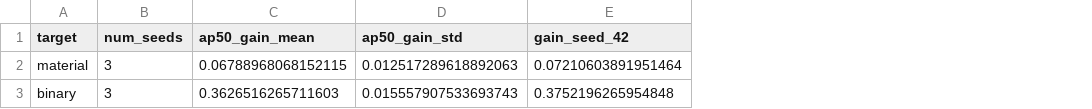
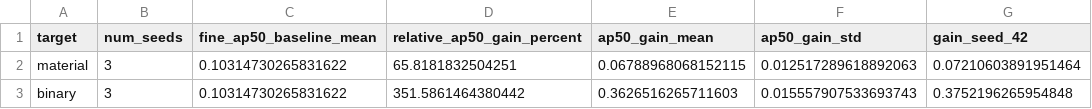
Before and after one commit to JeanCarlos899/taco-yolo26-taxonomy-study, a CSV file: results/presentation_hierarchy_gains.csv, drawn as a sheet; only a part is shown; the diff names each change by its address in the sheet, - before the commit and + after, or states it on an @@ line.

Commit message:
Present hierarchy gains as clear relative percentages

```diff
--- a/results/presentation_hierarchy_gains.csv
+++ b/results/presentation_hierarchy_gains.csv
+column C (fine_ap50_baseline_mean), rows 2-3: 0.10314730265831622 | 0.10314730265831622
+column D (relative_ap50_gain_percent), rows 2-3: 65.8181832504251 | 351.5861464380442
```
Also changed, not shown: 6 other files.
